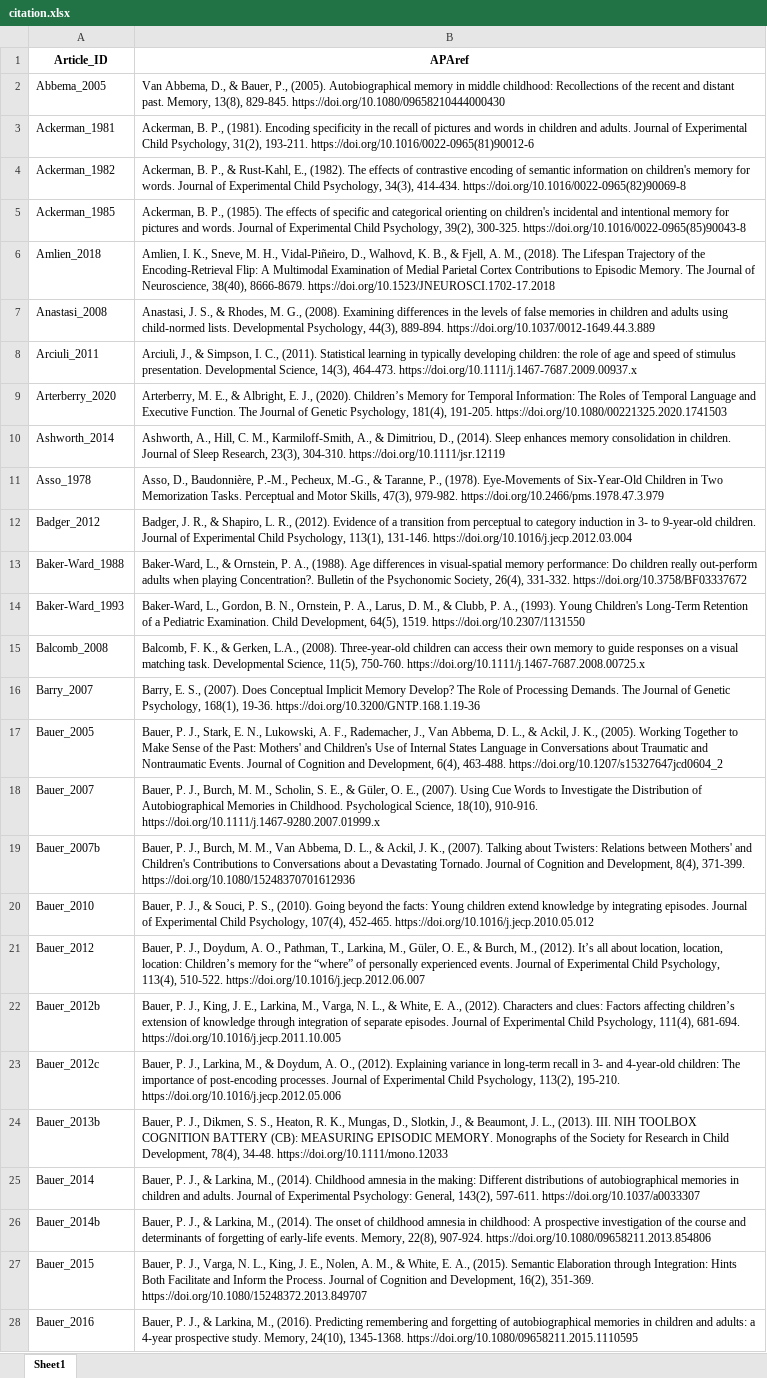
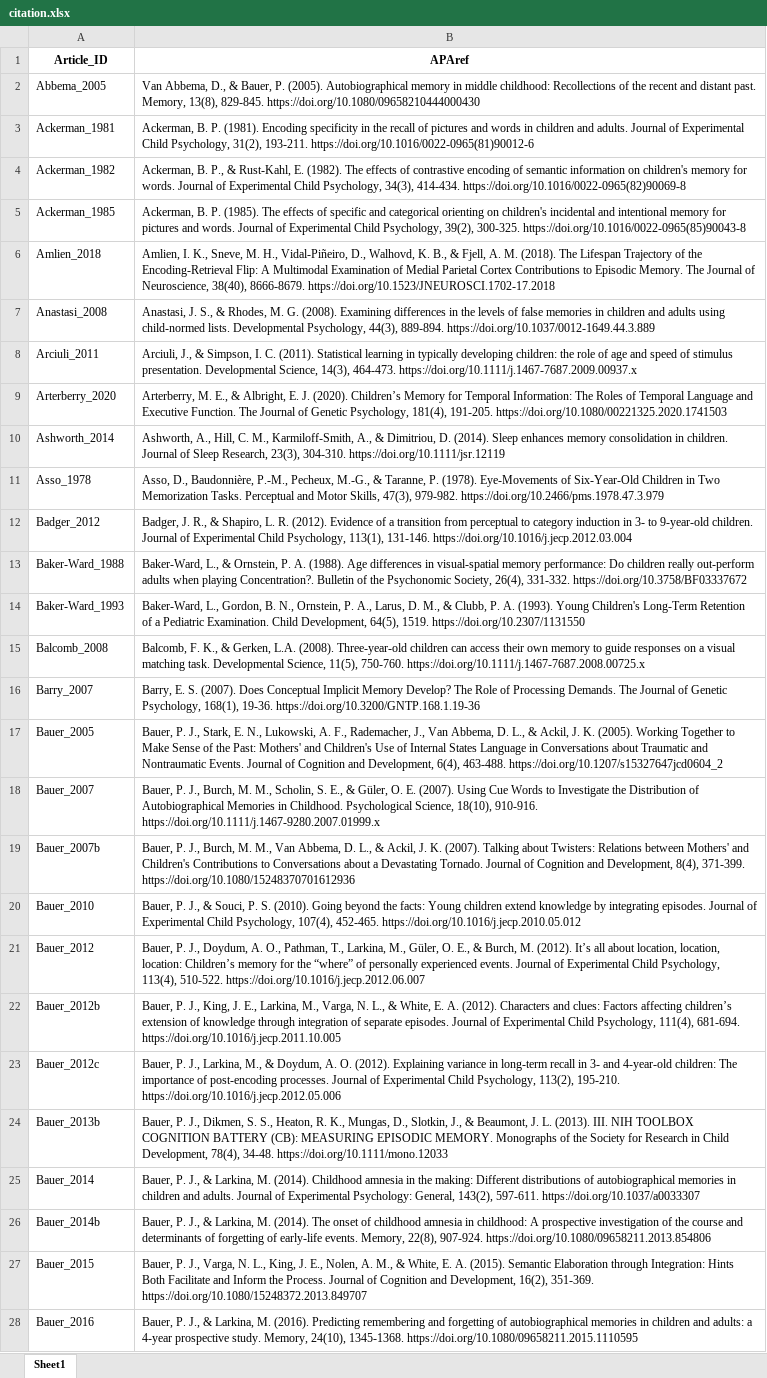
Before and after one commit to phucthuun/litreview_io, an Excel workbook: citation.xlsx, sheet Sheet1, drawn as a sheet; only a part is shown; values as stored, in another font and other column widths than the file's, no borders; the diff covers the shown part only; the diff names each change by its address in the sheet, - before the commit and + after, or states it on an @@ line.

Commit message:
Update citation.xlsx

```diff
--- a/citation.xlsx (sheet Sheet1)
+++ b/citation.xlsx (sheet Sheet1)
-B2 (APAref): …& Bauer, P., (2005). Autobiographical…
+B2 (APAref): …& Bauer, P. (2005). Autobiographical…
-B3 (APAref): Ackerman, B. P., (1981). Encoding…
+B3 (APAref): Ackerman, B. P. (1981). Encoding…
-B4 (APAref): …& Rust-Kahl, E., (1982). The…
+B4 (APAref): …& Rust-Kahl, E. (1982). The…
-B5 (APAref): Ackerman, B. P., (1985). The…
+B5 (APAref): Ackerman, B. P. (1985). The…
-B6 (APAref): …Fjell, A. M., (2018). The…
+B6 (APAref): …Fjell, A. M. (2018). The…
-B7 (APAref): …Rhodes, M. G., (2008). Examining…
+B7 (APAref): …Rhodes, M. G. (2008). Examining…
-B8 (APAref): …Simpson, I. C., (2011). Statistical…
+B8 (APAref): …Simpson, I. C. (2011). Statistical…
-B9 (APAref): …Albright, E. J., (2020). Children’s…
+B9 (APAref): …Albright, E. J. (2020). Children’s…
-B10 (APAref): …& Dimitriou, D., (2014). Sleep…
+B10 (APAref): …& Dimitriou, D. (2014). Sleep…
-B11 (APAref): …& Taranne, P., (1978). Eye-Movements…
+B11 (APAref): …& Taranne, P. (1978). Eye-Movements…
-B12 (APAref): …Shapiro, L. R., (2012). Evidence…
+B12 (APAref): …Shapiro, L. R. (2012). Evidence…
-B13 (APAref): …Ornstein, P. A., (1988). Age…
+B13 (APAref): …Ornstein, P. A. (1988). Age…
-B14 (APAref): …Clubb, P. A., (1993). Young…
+B14 (APAref): …Clubb, P. A. (1993). Young…
-B15 (APAref): …& Gerken, L.A., (2008). Three-year-old…
+B15 (APAref): …& Gerken, L.A. (2008). Three-year-old…
-B16 (APAref): Barry, E. S., (2007). Does…
+B16 (APAref): Barry, E. S. (2007). Does…
-B17 (APAref): …Ackil, J. K., (2005). Working…
+B17 (APAref): …Ackil, J. K. (2005). Working…
-B18 (APAref): …Güler, O. E., (2007). Using…
+B18 (APAref): …Güler, O. E. (2007). Using…
-B19 (APAref): …Ackil, J. K., (2007). Talking…
+B19 (APAref): …Ackil, J. K. (2007). Talking…
-B20 (APAref): …Souci, P. S., (2010). Going…
+B20 (APAref): …Souci, P. S. (2010). Going…
-B21 (APAref): …& Burch, M., (2012). It’s…
+B21 (APAref): …& Burch, M. (2012). It’s…
-B22 (APAref): …White, E. A., (2012). Characters…
+B22 (APAref): …White, E. A. (2012). Characters…
-B23 (APAref): …Doydum, A. O., (2012). Explaining…
+B23 (APAref): …Doydum, A. O. (2012). Explaining…
-B24 (APAref): …Beaumont, J. L., (2013). III.…
+B24 (APAref): …Beaumont, J. L. (2013). III.…
-B25 (APAref): …& Larkina, M., (2014). Childhood…
+B25 (APAref): …& Larkina, M. (2014). Childhood…
-B26 (APAref): …& Larkina, M., (2014). The…
+B26 (APAref): …& Larkina, M. (2014). The…
-B27 (APAref): …White, E. A., (2015). Semantic…
+B27 (APAref): …White, E. A. (2015). Semantic…
-B28 (APAref): …& Larkina, M., (2016). Predicting…
+B28 (APAref): …& Larkina, M. (2016). Predicting…
```
Also changed, not shown: 479 edited cells elsewhere in this sheet.
